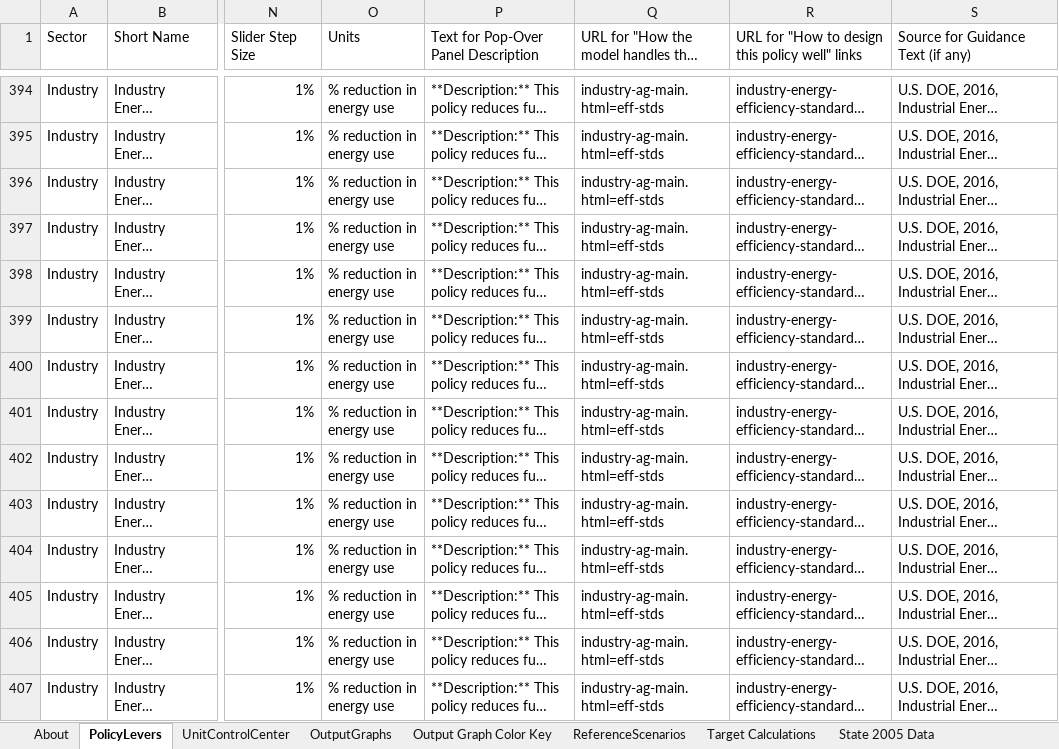
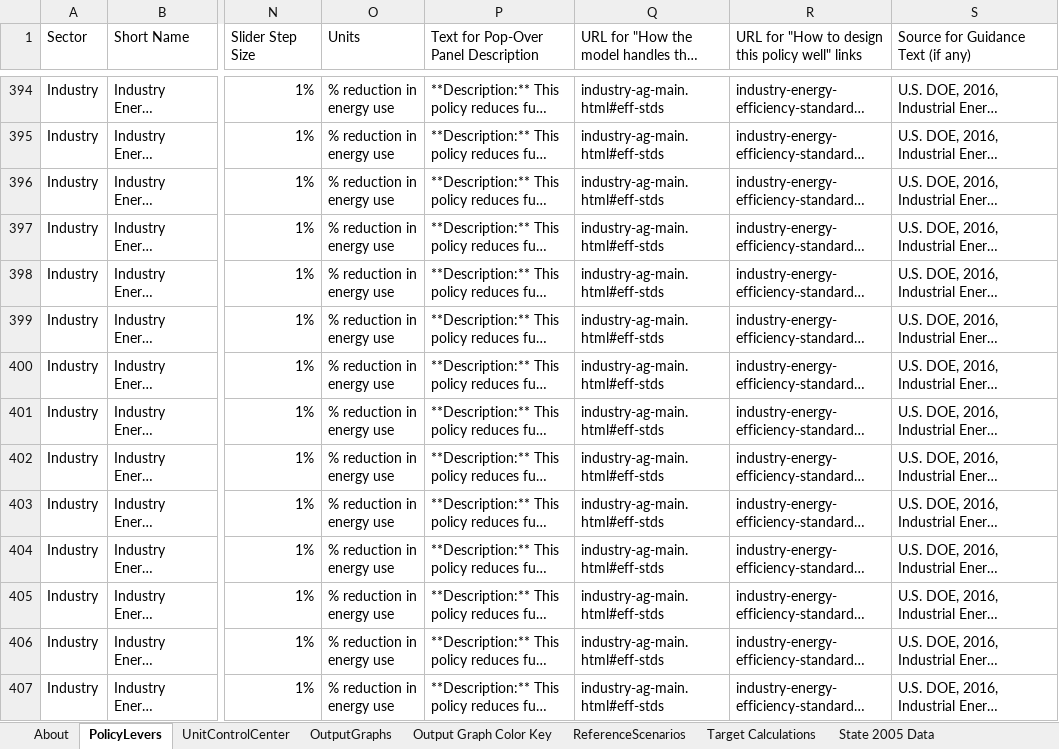
Before and after one commit to EnergyInnovation/eps-virginia, an Excel workbook: WebAppData.xlsx, sheet PolicyLevers, drawn as a sheet; only a part is shown, gaps mark what is left out; long unchanged cells end in …; values as stored, in another font and other column widths than the file's, no cell formats; conditional formats not drawn; the diff covers the shown part only; the diff names each change by its address in the sheet, - before the commit and + after, or states it on an @@ line.

```diff
--- a/WebAppData.xlsx (sheet PolicyLevers)
+++ b/WebAppData.xlsx (sheet PolicyLevers)
-Q394:Q407: industry-ag-main.html=eff-stds
+Q394:Q407: industry-ag-main.html#eff-stds
```
Also changed, not shown: 414 edited cells elsewhere in this sheet, cell formats.
